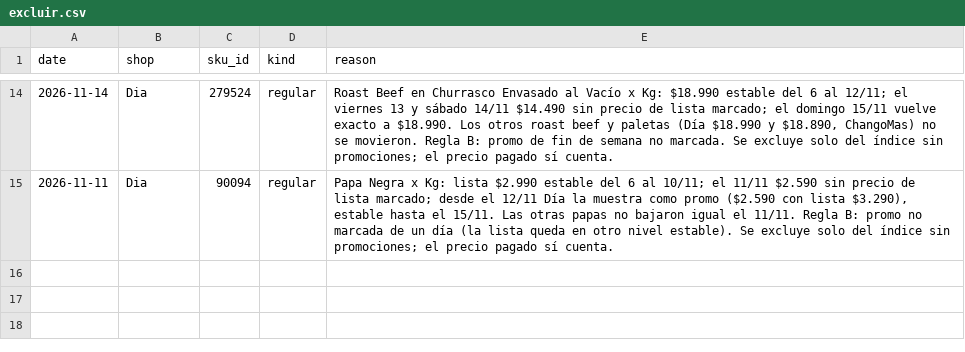
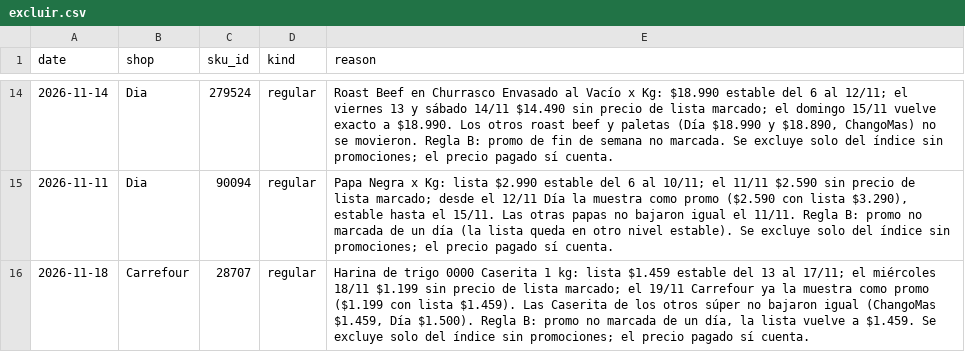
Before and after one commit to ramonpepapolo-lang/la-canasta, a CSV file: notas/excluir.csv, drawn as a sheet; only a part is shown, gaps mark what is left out.

```diff
--- a/notas/excluir.csv
+++ b/notas/excluir.csv
@@ -15 +15,2 @@ date,shop,sku_id,kind,reason
 2026-11-11,Dia,90094,regular,"Papa Negra x Kg: lista $2.990 estable del 6 al 10/11; el 11/11 $2.590 sin precio de lista marcado; desde el 12/11 Día la muestra como promo ($2.590 con lista $3.290), estable hasta el 15/11. Las otras papas no bajaron igual el 11/11. Regla B: promo no marcada de un día (la lista queda en otro nivel estable). Se excluye solo del índice sin promociones; el precio pagado sí cuenta."
+2026-11-18,Carrefour,28707,regular,"Harina de trigo 0000 Caserita 1 kg: lista $1.459 estable del 13 al 17/11; el miércoles 18/11 $1.199 sin precio de lista marcado; el 19/11 Carrefour ya la muestra como promo ($1.199 con lista $1.459). Las Caserita de los otros súper no bajaron igual (ChangoMas $1.459, Día $1.500). Regla B: promo no marcada de un día, la lista vuelve a $1.459. Se excluye solo del índice sin promociones; el precio pagado sí cuenta."
```
Also changed, not shown: index/daily.csv, index/groups.csv, 3 other files.
